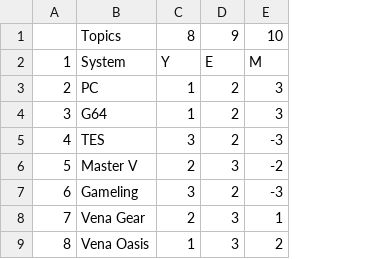
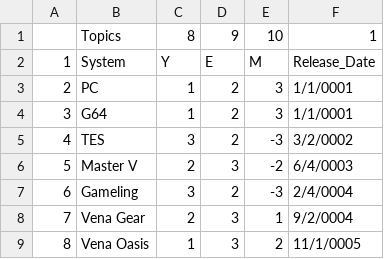
Before and after one commit to narz0001/Game-Release-Tool---Game-Dev-Tycoon-Steam, a CSV file: systems_audience.csv, drawn as a sheet; only a part is shown; the diff names each change by its address in the sheet, - before the commit and + after, or states it on an @@ line.

Commit message:
Augmented system data with release dates.

```diff
--- a/systems_audience.csv
+++ b/systems_audience.csv
+column F, rows 1-9: 1 | Release_Date | 1/1/0001 | 1/1/0001 | 3/2/0002 | 6/4/0003 | 2/4/0004 | 9/2/0004 | 11/1/0005
```
Also changed, not shown: systems_topics.csv, 1 other file.
